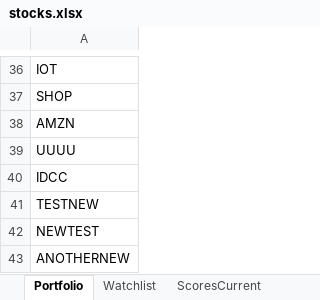
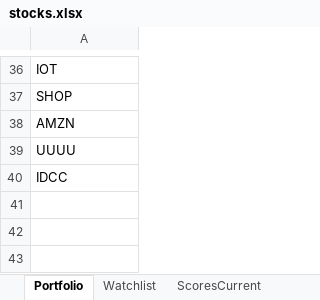
Before and after one commit to srijaipur/stocks-analytics-engine, an Excel workbook: data/stocks.xlsx, sheet Portfolio, drawn as a sheet; only a part is shown, gaps mark what is left out; values as stored, in another font and other column widths than the file's, no borders; the diff names each change by its address in the sheet, - before the commit and + after, or states it on an @@ line.

```diff
--- a/data/stocks.xlsx (sheet Portfolio)
+++ b/data/stocks.xlsx (sheet Portfolio)
-row 41: TESTNEW
-row 42: NEWTEST
-row 43: ANOTHERNEW
```
Also changed, not shown: sheet ScoresCurrent, sheet ScoresPreviousDay, sheet Russel_2000, sheet SP_100, sheet Dow_Jones, sheet Nasdaq, other sheet tabs, 6 other files.
